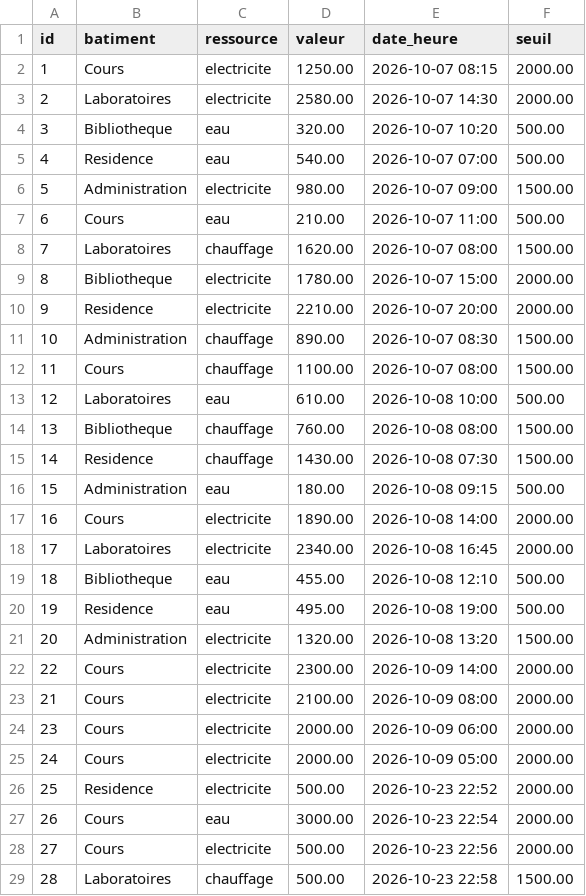
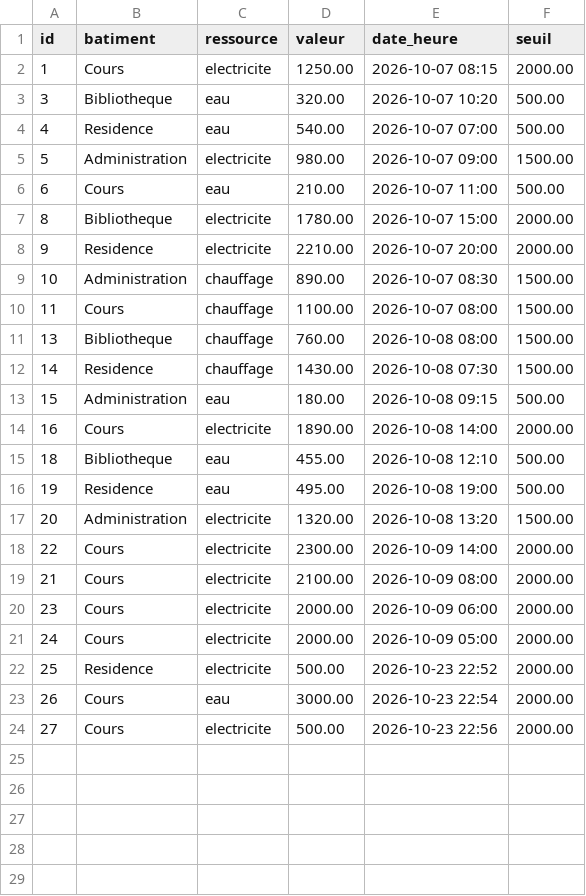
Before and after one commit to bentaherela/EcoCampus, a CSV file: data/data.csv, drawn as a sheet; the diff names each change by its address in the sheet, - before the commit and + after, or states it on an @@ line.

Commit message:
changer data.scv

```diff
--- a/data/data.csv
+++ b/data/data.csv
-row 3: 2 | Laboratoires | electricite | 2580.00 | 2026-10-07 14:30 | 2000.00
-row 8: 7 | Laboratoires | chauffage | 1620.00 | 2026-10-07 08:00 | 1500.00
-row 13: 12 | Laboratoires | eau | 610.00 | 2026-10-08 10:00 | 500.00
-row 18: 17 | Laboratoires | electricite | 2340.00 | 2026-10-08 16:45 | 2000.00
-row 29: 28 | Laboratoires | chauffage | 500.00 | 2026-10-23 22:58 | 1500.00
```
